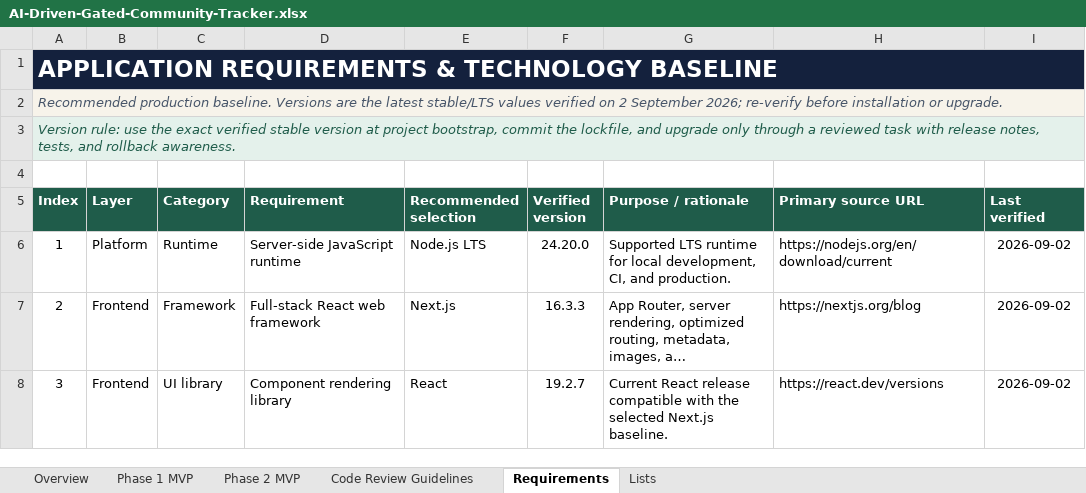
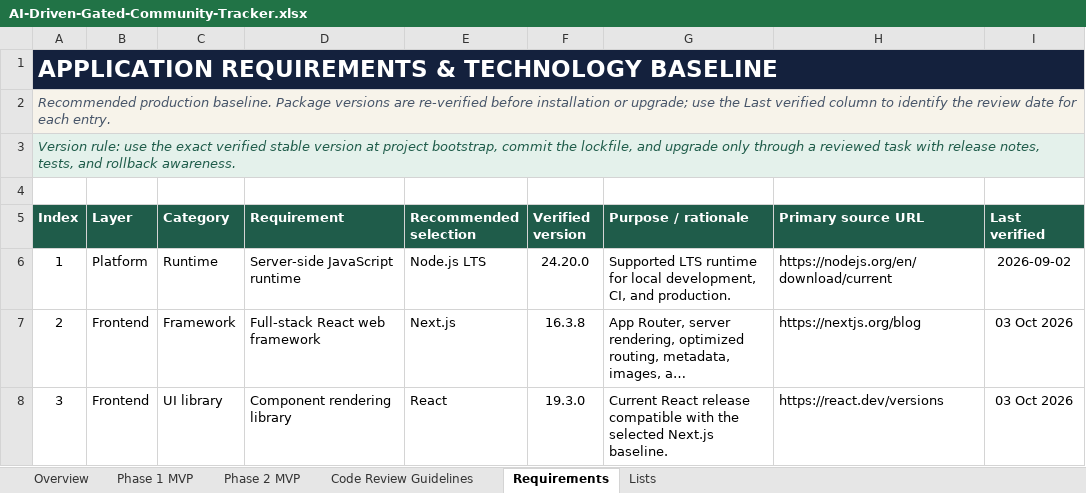
Before and after one commit to akhilmadhuklkl/real-estate-gated-community-project, an Excel workbook: AI-Driven-Gated-Community-Tracker.xlsx, sheet Requirements, drawn as a sheet; only a part is shown; long unchanged cells end in …; values as stored, in another font and other column widths than the file's, no borders; table styles not drawn; the diff covers the shown part only; the diff names each change by its address in the sheet, - before the commit and + after, or states it on an @@ line.

Commit message:
Scaffold production web application
T0009

```diff
--- a/AI-Driven-Gated-Community-Tracker.xlsx (sheet Requirements)
+++ b/AI-Driven-Gated-Community-Tracker.xlsx (sheet Requirements)
-A2 (Index): …production baseline. Versions are the latest stable/LTS values verified on 2 September 2026; re-verify before installation or upgrade.
+A2 (Index): …production baseline. Package versions are re-verified before installation or upgrade; use the Last verified column to identify the review date for each entry.
-F7 (Verified version): 16.3.3
+F7 (Verified version): 16.3.8
-I7:I8 (Last verified): 2026-09-02
+I7:I8 (Last verified): 03 Oct 2026
-F8 (Verified version): 19.2.7
+F8 (Verified version): 19.3.0
```
Also changed, not shown: 15 edited cells elsewhere in this sheet, sheet Phase 1 MVP, 23 other files.
